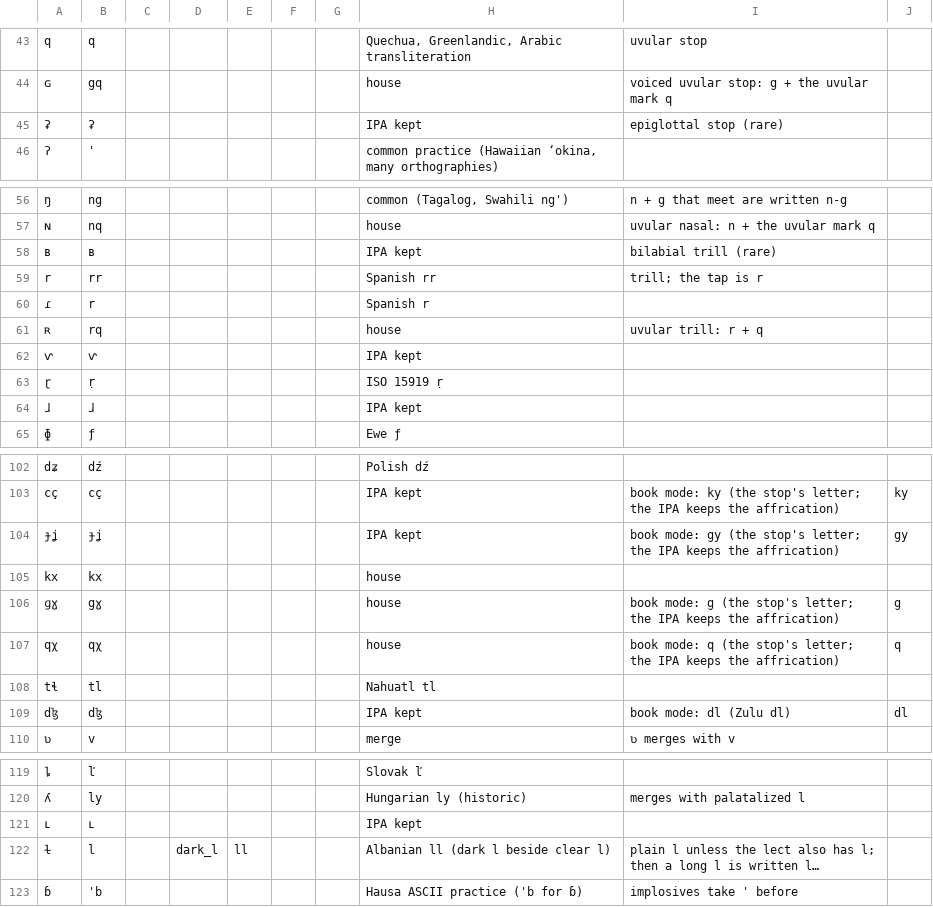
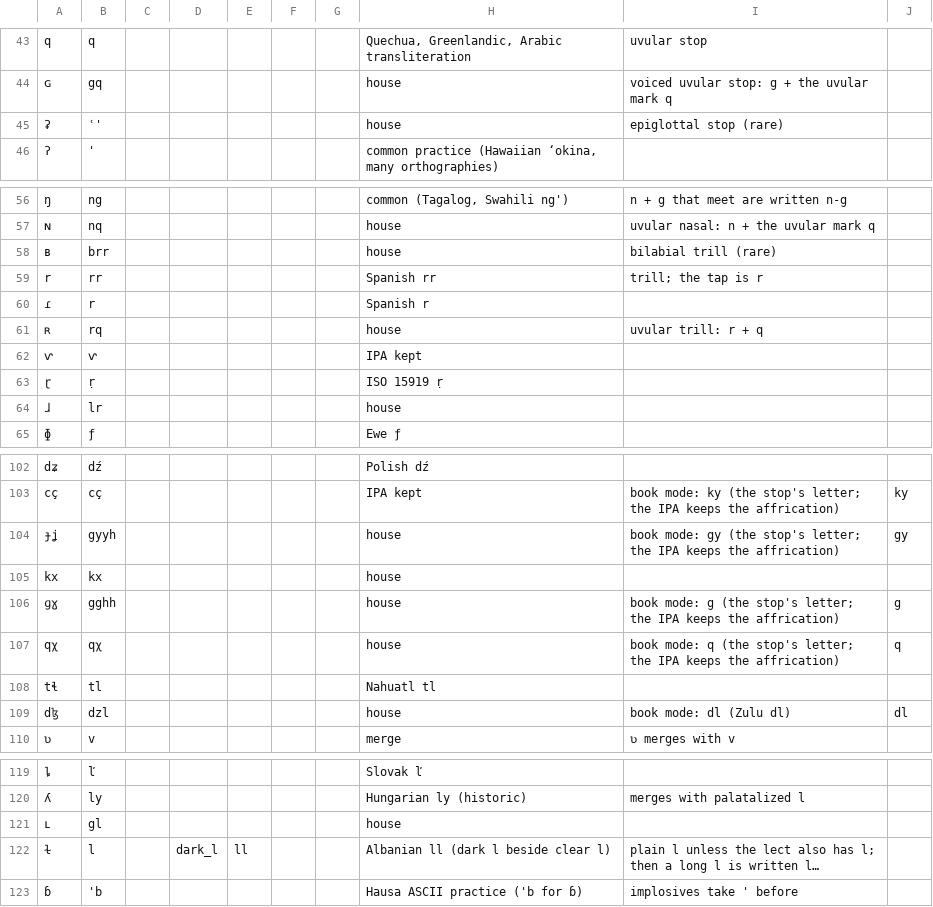
Before and after one commit to engma-linguistics/procedural-world-generation, a TSV file: planet/language/data/romanization.tsv, drawn as a sheet; only a part is shown, gaps mark what is left out; long unchanged cells end in …; the diff covers the shown part only; the diff names each change by its address in the sheet, - before the commit and + after, or states it on an @@ line.

```diff
--- a/planet/language/data/romanization.tsv
+++ b/planet/language/data/romanization.tsv
-B45: ʡ
+B45: ʿ'
-H45: IPA kept
+H45: house
-B58: ʙ
+B58: brr
-H58: IPA kept
+H58: house
-B64: ɺ
+B64: lr
-H64: IPA kept
+H64: house
-B104: ɟʝ
+B104: gyyh
-H104: IPA kept
+H104: house
-B106: gɣ
+B106: gghh
-B109: dɮ
+B109: dzl
-H109: IPA kept
+H109: house
-B121: ʟ
+B121: gl
-H121: IPA kept
+H121: house
```
Also changed, not shown: 4 edited cells elsewhere in this file, planet/language/data/derivations.tsv, planet/language/data/sound_changes.tsv, 50 other files.
